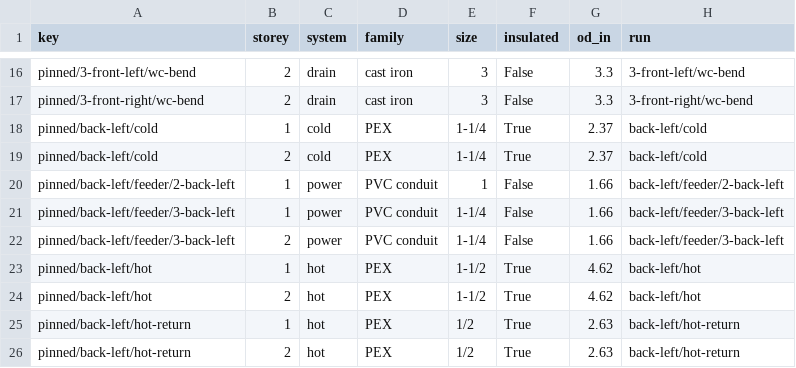
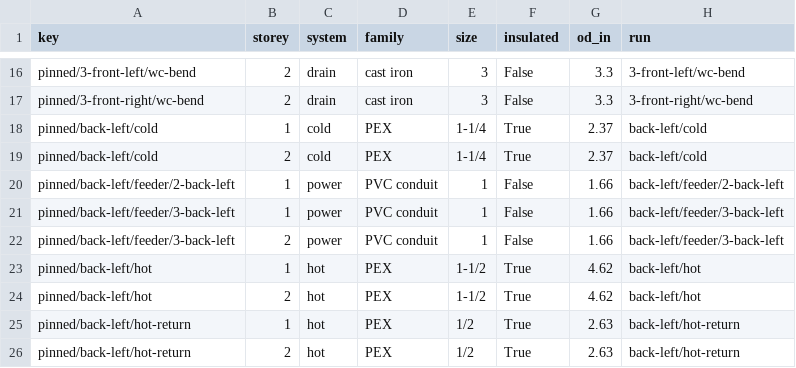
Before and after one commit to YoungMoolahBaby/brownfield-compute, a CSV file: docs/pass3/bidset/services-addendum-5/openings.csv, drawn as a sheet; only a part is shown, gaps mark what is left out; the diff names each change by its address in the sheet, - before the commit and + after, or states it on an @@ line.

```diff
--- a/docs/pass3/bidset/services-addendum-5/openings.csv
+++ b/docs/pass3/bidset/services-addendum-5/openings.csv
-E21:E22 (size): 1-1/4
+E21:E22 (size): 1
```
Also changed, not shown: data/firestop_systems.csv, docs/pass3/bidset/services-addendum-5/fittings.csv, 32 other files.
